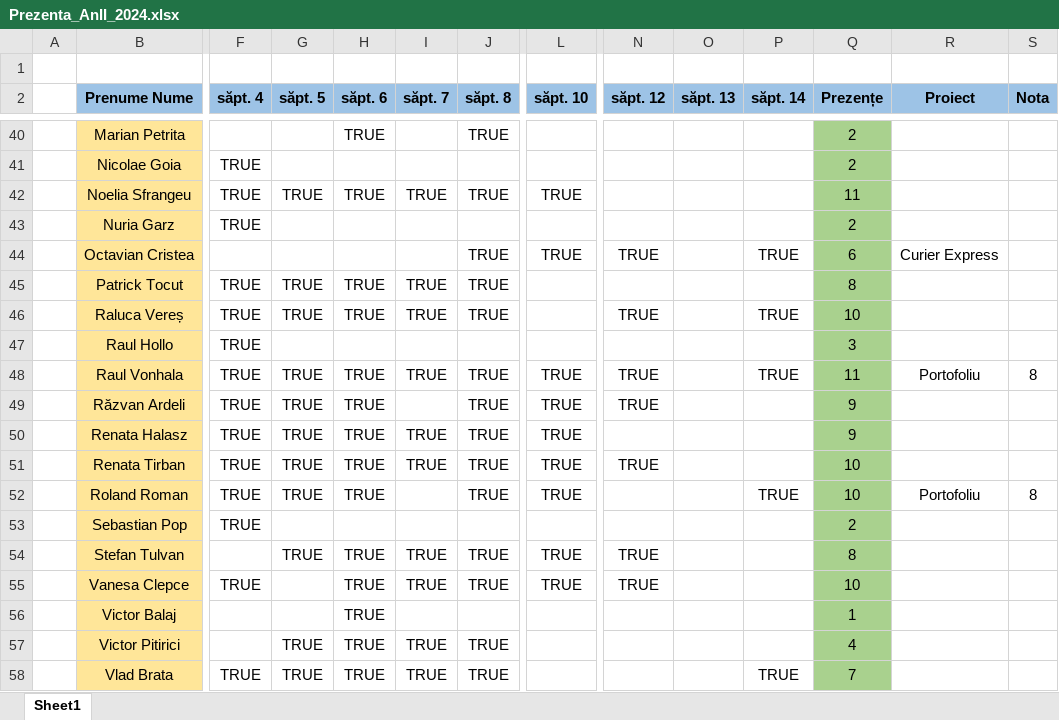
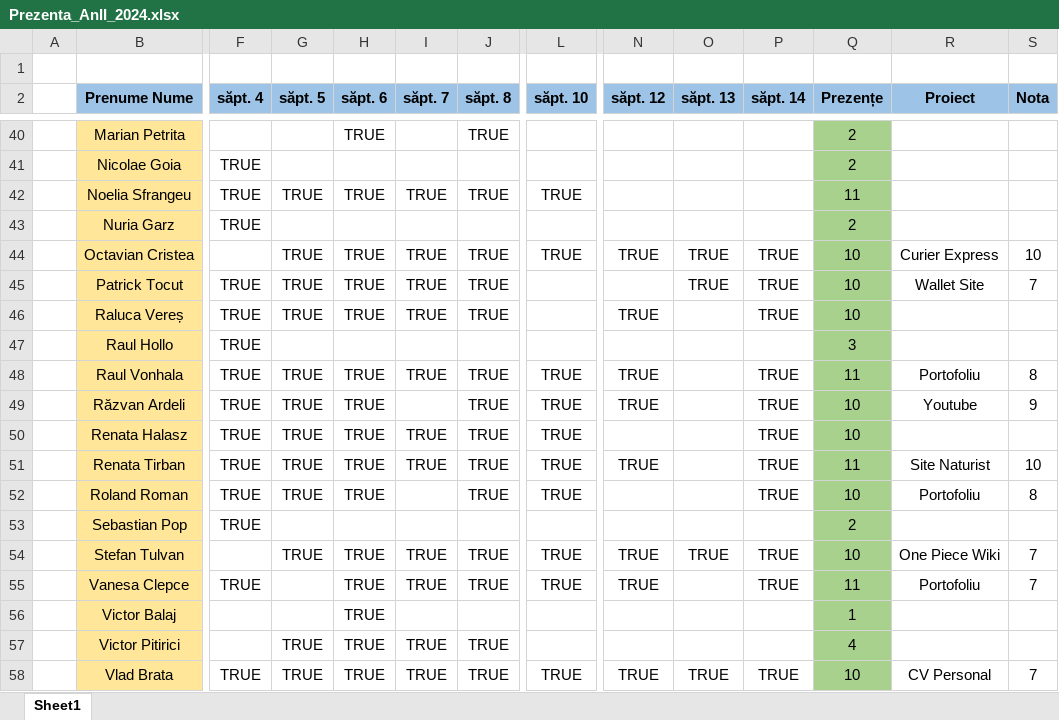
Before and after one commit to PelleRemus/Facultate_Promotia_2023_2026, an Excel workbook: MetodeAvansateDeProgramare/Prezenta_AnII_2024.xlsx, sheet Sheet1, drawn as a sheet; only a part is shown, gaps mark what is left out; values as stored, in another font and other column widths than the file's, no borders; conditional formats not drawn; the diff covers the shown part only; the diff names each change by its address in the sheet, - before the commit and + after, or states it on an @@ line.

```diff
--- a/MetodeAvansateDeProgramare/Prezenta_AnII_2024.xlsx (sheet Sheet1)
+++ b/MetodeAvansateDeProgramare/Prezenta_AnII_2024.xlsx (sheet Sheet1)
-G44 (săpt. 5): (empty)
+G44 (săpt. 5): TRUE
-H44 (săpt. 6): (empty)
+H44 (săpt. 6): TRUE
-I44 (săpt. 7): (empty)
+I44 (săpt. 7): TRUE
-O44:O45 (săpt. 13): (empty)
+O44:O45 (săpt. 13): TRUE
-Q44 (Prezențe): 6
+Q44 (Prezențe): 10
-S44 (Nota): (empty)
+S44 (Nota): 10
-P45 (săpt. 14): (empty)
+P45 (săpt. 14): TRUE
-Q45 (Prezențe): 8
+Q45 (Prezențe): 10
-R45 (Proiect): (empty)
+R45 (Proiect): Wallet Site
-S45 (Nota): (empty)
+S45 (Nota): 7
-P49:P51 (săpt. 14): (empty)
+P49:P51 (săpt. 14): TRUE
-Q49:Q50 (Prezențe): 9
+Q49:Q50 (Prezențe): 10
-R49 (Proiect): (empty)
+R49 (Proiect): Youtube
-S49 (Nota): (empty)
+S49 (Nota): 9
-Q51 (Prezențe): 10
+Q51 (Prezențe): 11
-R51 (Proiect): (empty)
+R51 (Proiect): Site Naturist
-S51 (Nota): (empty)
+S51 (Nota): 10
-O54 (săpt. 13): (empty)
+O54 (săpt. 13): TRUE
-P54:P55 (săpt. 14): (empty)
+P54:P55 (săpt. 14): TRUE
-Q54 (Prezențe): 8
+Q54 (Prezențe): 10
-R54 (Proiect): (empty)
+R54 (Proiect): One Piece Wiki
-S54:S55 (Nota): (empty)
+S54:S55 (Nota): 7
-Q55 (Prezențe): 10
+Q55 (Prezențe): 11
-R55 (Proiect): (empty)
+R55 (Proiect): Portofoliu
-L58 (săpt. 10): (empty)
+L58 (săpt. 10): TRUE
-N58 (săpt. 12): (empty)
+N58 (săpt. 12): TRUE
-O58 (săpt. 13): (empty)
+O58 (săpt. 13): TRUE
-Q58 (Prezențe): 7
+Q58 (Prezențe): 10
-R58 (Proiect): (empty)
+R58 (Proiect): CV Personal
-S58 (Nota): (empty)
+S58 (Nota): 7
```
Also changed, not shown: 74 edited cells elsewhere in this sheet.
